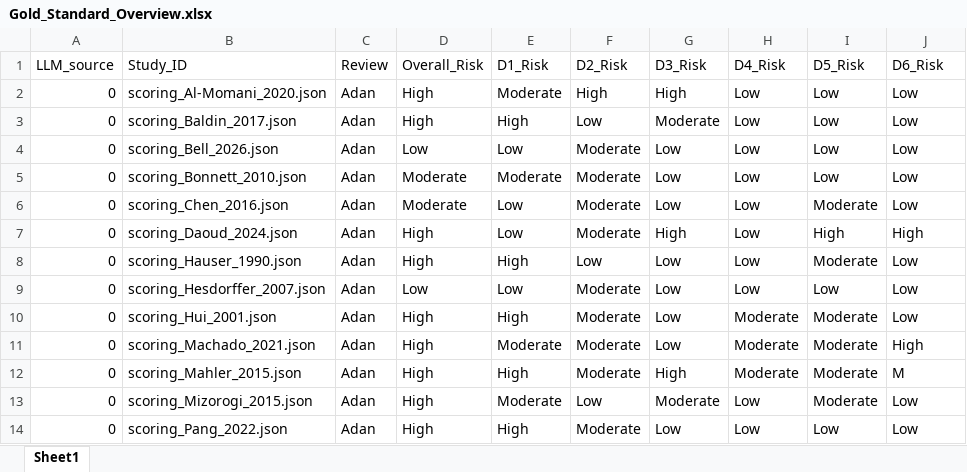
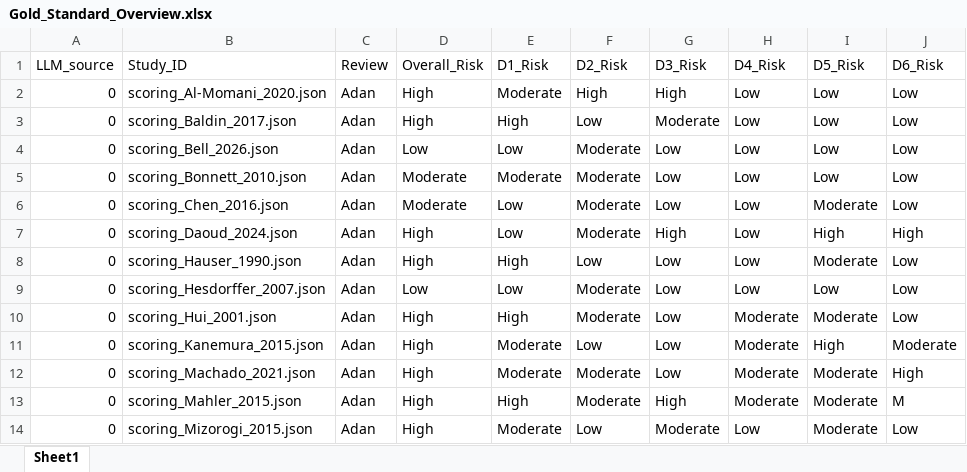
Before and after one commit to SemKampman/QUIPS_Automated_ROB_Assessment, an Excel workbook: Kappa_scoring/Gold_Standard_Overview.xlsx, sheet Sheet1, drawn as a sheet; only a part is shown; the shorter side is filled out with more unchanged rows; values as stored, in another font and other column widths than the file's, no borders; the diff names each change by its address in the sheet, - before the commit and + after, or states it on an @@ line.

Commit message:
now with Kanemura, plus manuscript draft

```diff
--- a/Kappa_scoring/Gold_Standard_Overview.xlsx (sheet Sheet1)
+++ b/Kappa_scoring/Gold_Standard_Overview.xlsx (sheet Sheet1)
+row 11: 0 | scoring_Kanemura_2015.json | Adan | High | Moderate | Low | Low | Moderate | High | Moderate
```
Also changed, not shown: 9 other files.
